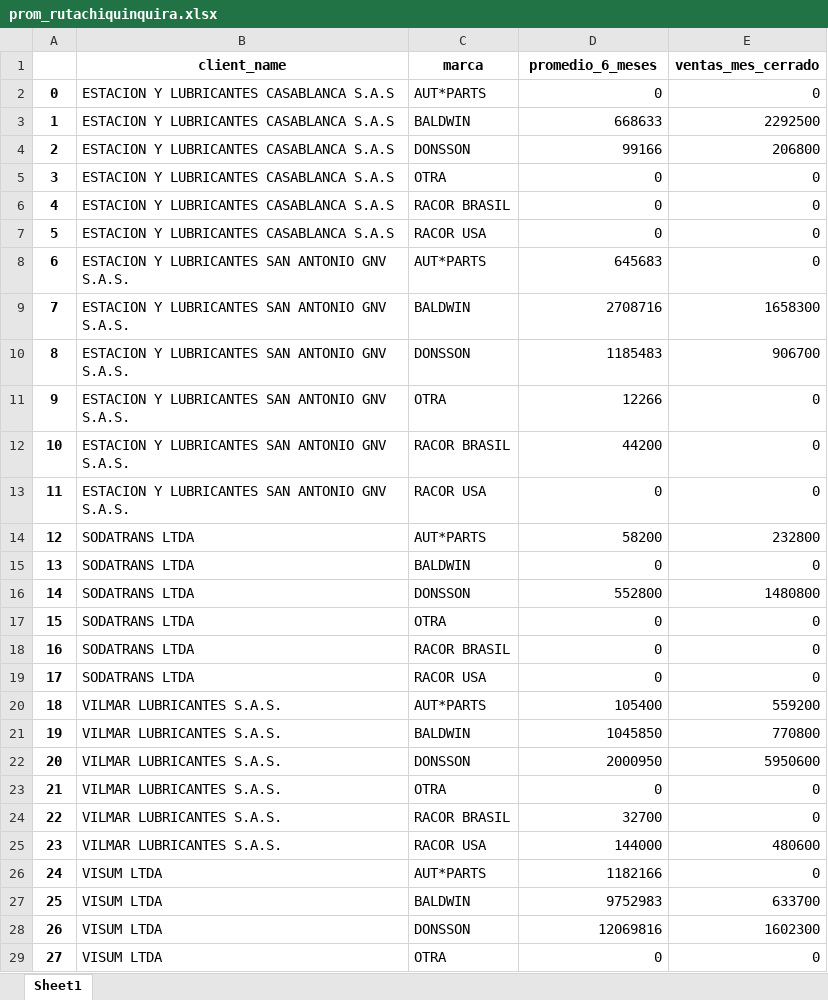
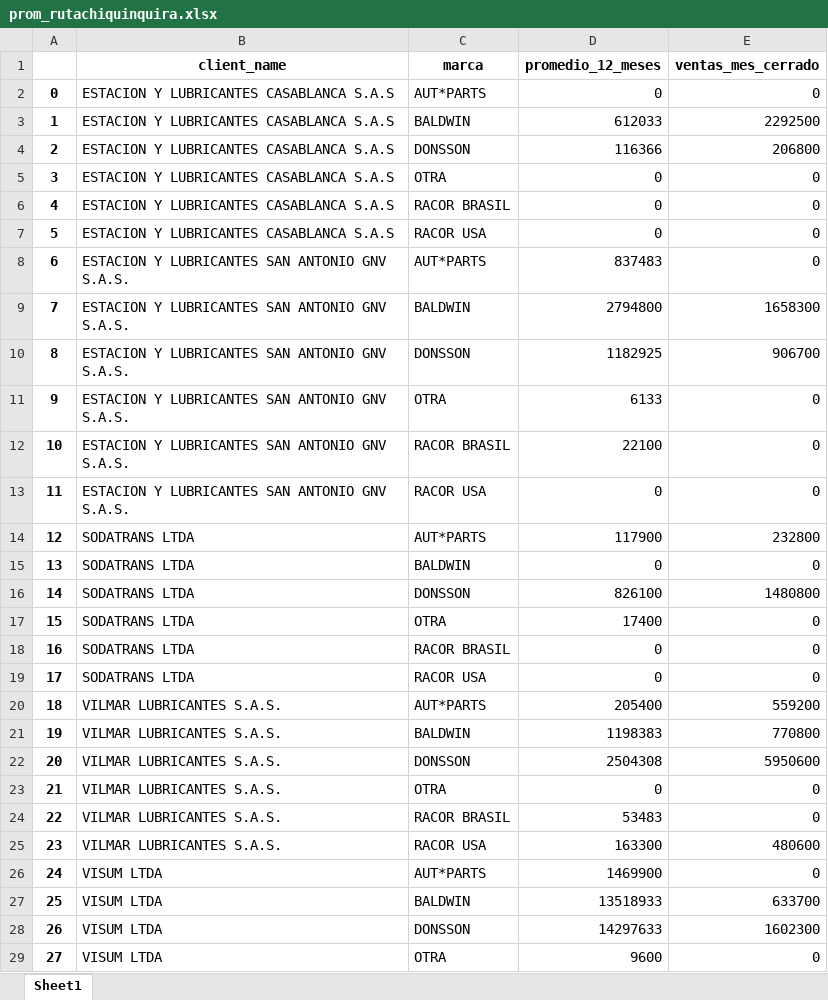
Before and after one commit to FiltrosDonsson/Proyectos-Data-analyst, an Excel workbook: VENTAS/datasets_salida/prom_rutachiquinquira.xlsx, sheet Sheet1, drawn as a sheet; only a part is shown; values as stored, in another font and other column widths than the file's, no borders; the diff covers the shown part only; the diff names each change by its address in the sheet, - before the commit and + after, or states it on an @@ line.

```diff
--- a/VENTAS/datasets_salida/prom_rutachiquinquira.xlsx (sheet Sheet1)
+++ b/VENTAS/datasets_salida/prom_rutachiquinquira.xlsx (sheet Sheet1)
-D1: promedio_6_meses
+D1: promedio_12_meses
-D3 (promedio_12_meses): 668633
+D3 (promedio_12_meses): 612033
-D4 (promedio_12_meses): 99166
+D4 (promedio_12_meses): 116366
-D8 (promedio_12_meses): 645683
+D8 (promedio_12_meses): 837483
-D9 (promedio_12_meses): 2708716
+D9 (promedio_12_meses): 2794800
-D10 (promedio_12_meses): 1185483
+D10 (promedio_12_meses): 1182925
-D11 (promedio_12_meses): 12266
+D11 (promedio_12_meses): 6133
-D12 (promedio_12_meses): 44200
+D12 (promedio_12_meses): 22100
-D14 (promedio_12_meses): 58200
+D14 (promedio_12_meses): 117900
-D16 (promedio_12_meses): 552800
+D16 (promedio_12_meses): 826100
-D17 (promedio_12_meses): 0
+D17 (promedio_12_meses): 17400
-D20 (promedio_12_meses): 105400
+D20 (promedio_12_meses): 205400
-D21 (promedio_12_meses): 1045850
+D21 (promedio_12_meses): 1198383
-D22 (promedio_12_meses): 2000950
+D22 (promedio_12_meses): 2504308
-D24 (promedio_12_meses): 32700
+D24 (promedio_12_meses): 53483
-D25 (promedio_12_meses): 144000
+D25 (promedio_12_meses): 163300
-D26 (promedio_12_meses): 1182166
+D26 (promedio_12_meses): 1469900
-D27 (promedio_12_meses): 9752983
+D27 (promedio_12_meses): 13518933
-D28 (promedio_12_meses): 12069816
+D28 (promedio_12_meses): 14297633
-D29 (promedio_12_meses): 0
+D29 (promedio_12_meses): 9600
```
Also changed, not shown: 2 edited cells elsewhere in this sheet, 4 other files.
